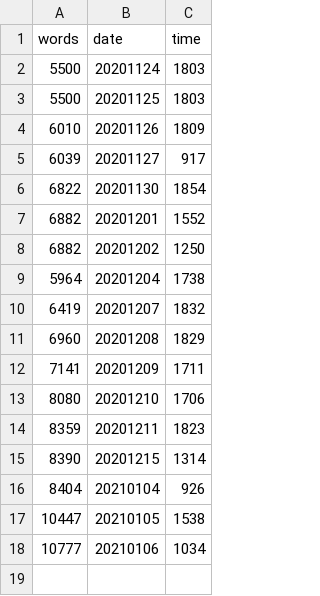
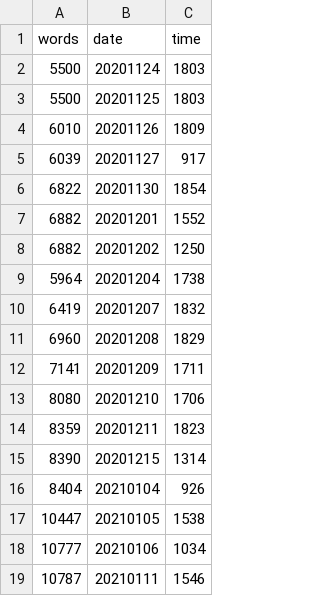
Before and after one commit to mcguinlu/thesis, a CSV file: data/words/words.csv, drawn as a sheet.

```diff
--- a/data/words/words.csv
+++ b/data/words/words.csv
@@ -18 +18,2 @@
 10777,"20210106","1034"
+10787,"20210111","1546"
```
Also changed, not shown: 10 other files.
